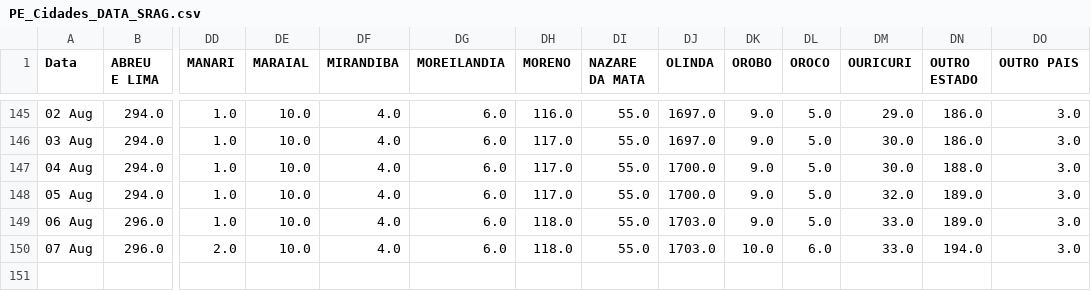
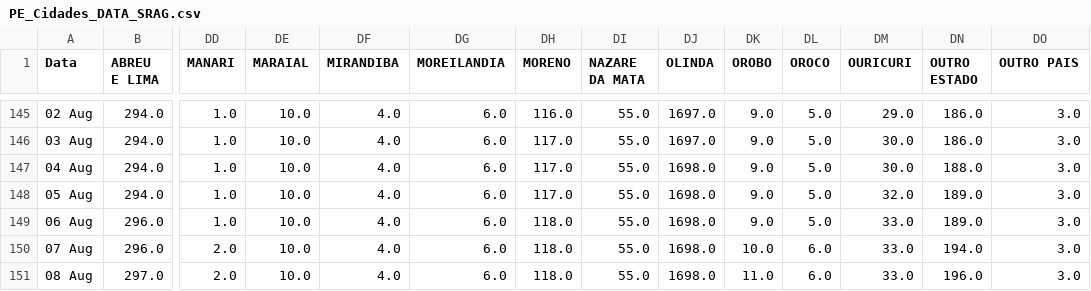
Before and after one commit to JTeodomiro/covid19PE, a CSV file: PE_Cidades_DATA_SRAG.csv, drawn as a sheet; only a part is shown, gaps mark what is left out; rows hold the shown columns only; the diff names each change by its address in the sheet, - before the commit and + after, or states it on an @@ line.

```diff
--- a/PE_Cidades_DATA_SRAG.csv
+++ b/PE_Cidades_DATA_SRAG.csv
-DJ147:DJ148 (OLINDA): 1700.0
+DJ147:DJ148 (OLINDA): 1698.0
-DJ149:DJ150 (OLINDA): 1703.0
+DJ149:DJ150 (OLINDA): 1698.0
+row 151: 08 Aug | 297.0 | 2.0 | 10.0 | 4.0 | 6.0 | 118.0 | 55.0 | 1698.0 | 11.0 | 6.0 | 33.0 | 196.0 | 3.0
```
Also changed, not shown: Obitos_PE_Cidades.csv, PE_Cidades_DATA.csv, 1 other file.
